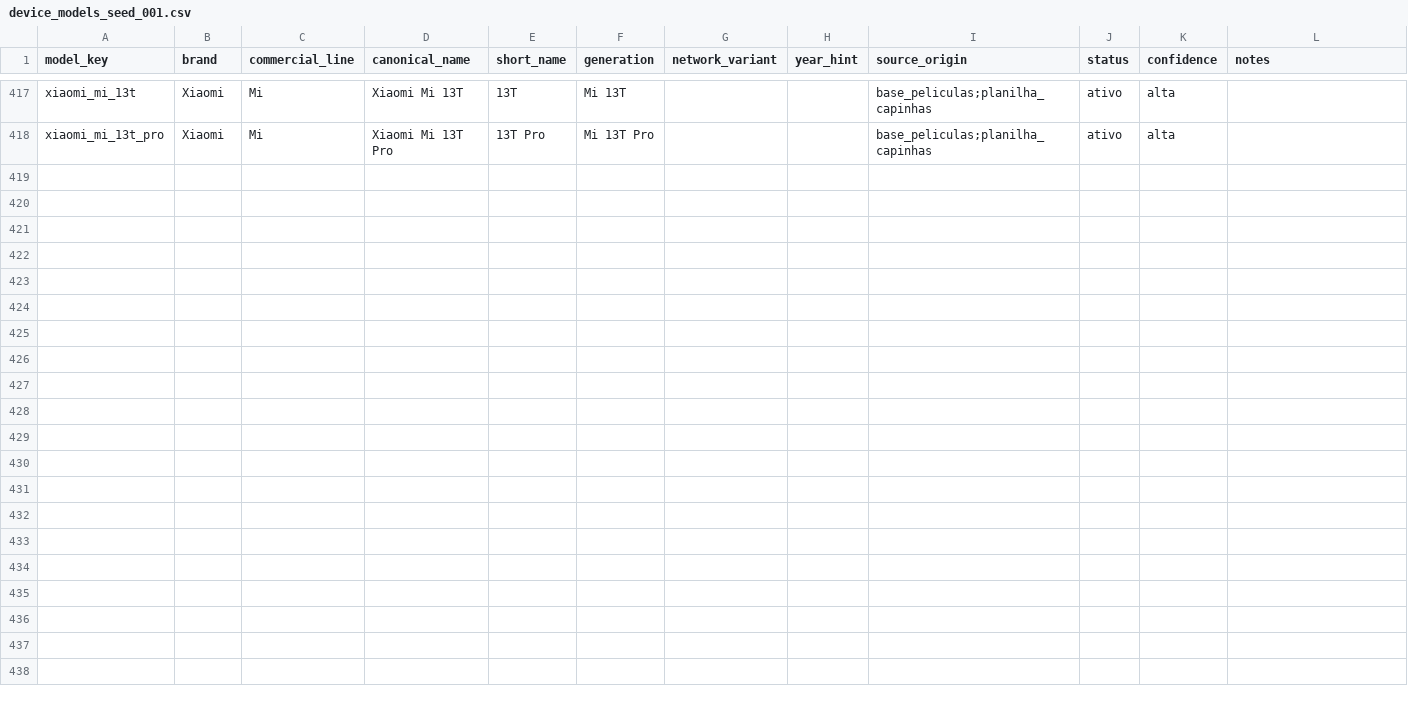
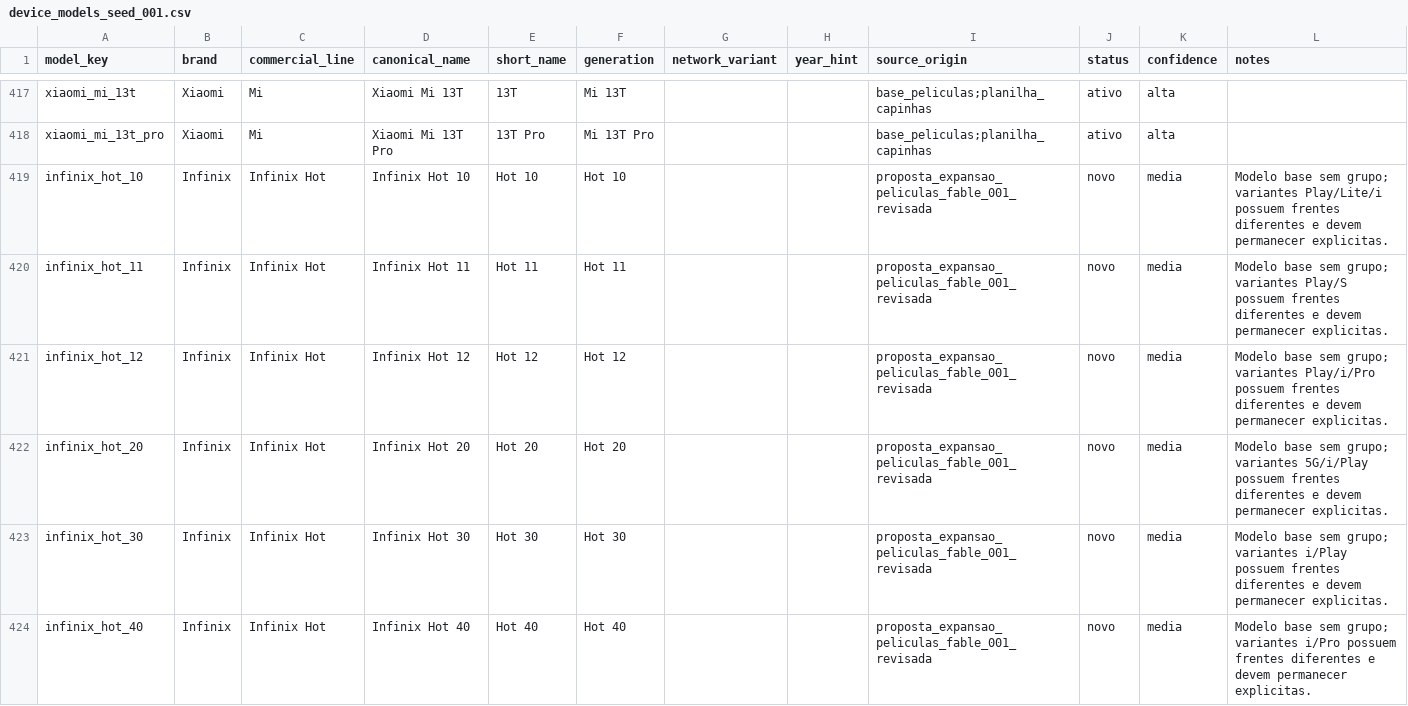
Before and after one commit to rafaelfaria49-png/omni-gestao-pro-pdv-claude, a CSV file: docs/catalogo/seeds/device_models_seed_001.csv, drawn as a sheet; only a part is shown, gaps mark what is left out; the diff covers the shown part only; the diff names each change by its address in the sheet, - before the commit and + after, or states it on an @@ line.

```diff
--- a/docs/catalogo/seeds/device_models_seed_001.csv
+++ b/docs/catalogo/seeds/device_models_seed_001.csv
+row 419: infinix_hot_10 | Infinix | Infinix Hot | Infinix Hot 10 | Hot 10 | Hot 10 |  |  | proposta_expansao_peliculas_fable_001_revisada | novo | media | Modelo base sem grupo; variantes Play/Lite/i possuem frentes diferentes e devem permanecer explicitas.
+row 420: infinix_hot_11 | Infinix | Infinix Hot | Infinix Hot 11 | Hot 11 | Hot 11 |  |  | proposta_expansao_peliculas_fable_001_revisada | novo | media | Modelo base sem grupo; variantes Play/S possuem frentes diferentes e devem permanecer explicitas.
+row 421: infinix_hot_12 | Infinix | Infinix Hot | Infinix Hot 12 | Hot 12 | Hot 12 |  |  | proposta_expansao_peliculas_fable_001_revisada | novo | media | Modelo base sem grupo; variantes Play/i/Pro possuem frentes diferentes e devem permanecer explicitas.
+row 422: infinix_hot_20 | Infinix | Infinix Hot | Infinix Hot 20 | Hot 20 | Hot 20 |  |  | proposta_expansao_peliculas_fable_001_revisada | novo | media | Modelo base sem grupo; variantes 5G/i/Play possuem frentes diferentes e devem permanecer explicitas.
+row 423: infinix_hot_30 | Infinix | Infinix Hot | Infinix Hot 30 | Hot 30 | Hot 30 |  |  | proposta_expansao_peliculas_fable_001_revisada | novo | media | Modelo base sem grupo; variantes i/Play possuem frentes diferentes e devem permanecer explicitas.
+row 424: infinix_hot_40 | Infinix | Infinix Hot | Infinix Hot 40 | Hot 40 | Hot 40 |  |  | proposta_expansao_peliculas_fable_001_revisada | novo | media | Modelo base sem grupo; variantes i/Pro possuem frentes diferentes e devem permanecer explicitas.
```
Also changed, not shown: 6 added rows elsewhere in this file, docs/catalogo/seeds/device_aliases_seed_001.csv, docs/catalogo/seeds/device_review_queue_seed_001.csv, 3 other files.
